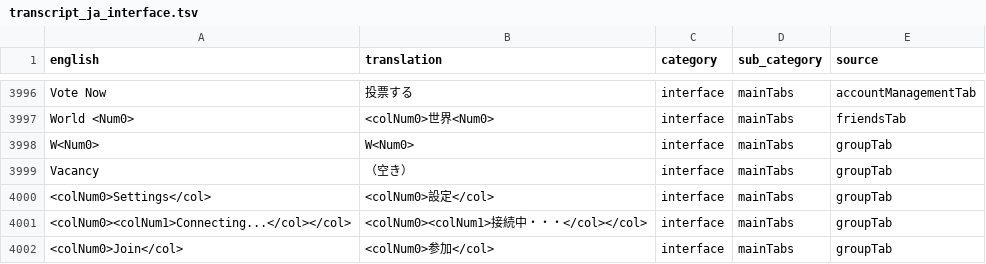
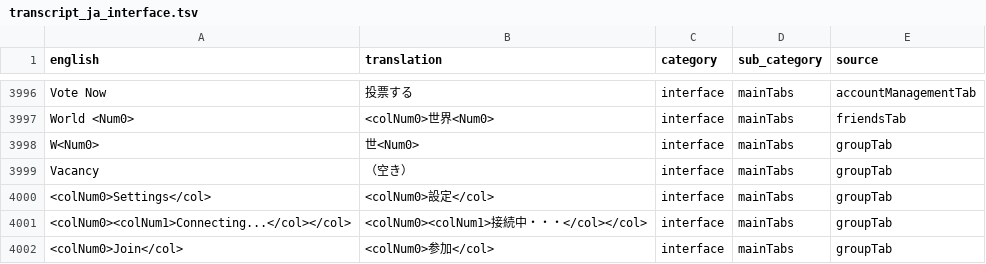
Before and after one commit to YS-jack/Runelingual-Transcripts, a TSV file: draft/ja/transcript_ja_interface.tsv, drawn as a sheet; only a part is shown, gaps mark what is left out.

```diff
--- a/draft/ja/transcript_ja_interface.tsv
+++ b/draft/ja/transcript_ja_interface.tsv
@@ -3997,3 +3997,3 @@ Vote Now	投票する	interface	mainTabs	accountManagementTab
 World <Num0>	<colNum0>世界<Num0>	interface	mainTabs	friendsTab
-W<Num0>	W<Num0>	interface	mainTabs	groupTab
+W<Num0>	世<Num0>	interface	mainTabs	groupTab
 Vacancy	（空き）	interface	mainTabs	groupTab
```
Also changed, not shown: 1 other file.
